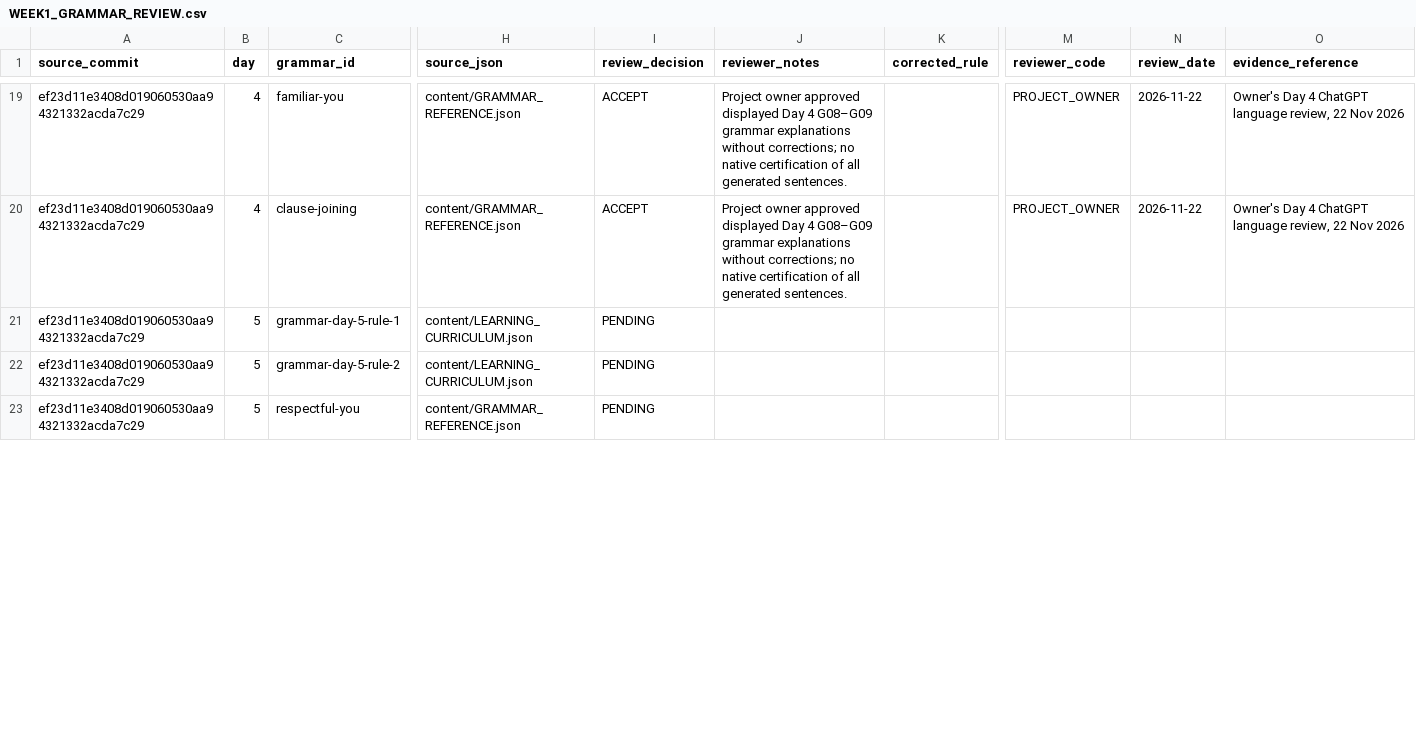
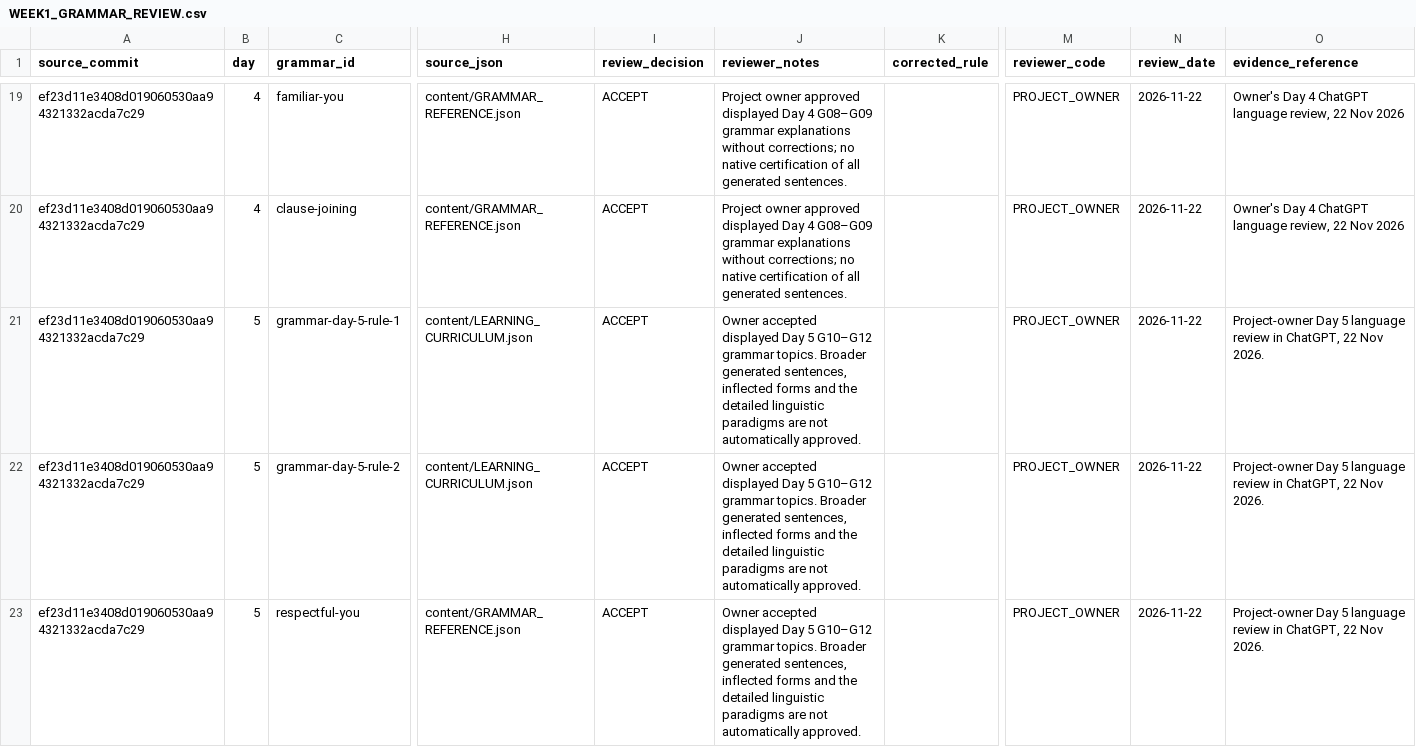
Before and after one commit to Anton0095/pashto-quest, a CSV file: docs/language-review/WEEK1_GRAMMAR_REVIEW.csv, drawn as a sheet; only a part is shown, gaps mark what is left out; the diff covers the shown part only; the diff names each change by its address in the sheet, - before the commit and + after, or states it on an @@ line.

Commit message:
docs(language): record Day 5 owner approvals and reject kabuna alternate plural

```diff
--- a/docs/language-review/WEEK1_GRAMMAR_REVIEW.csv
+++ b/docs/language-review/WEEK1_GRAMMAR_REVIEW.csv
-I21:I23 (review_decision): PENDING
+I21:I23 (review_decision): ACCEPT
-J21:J23 (reviewer_notes): (empty)
+J21:J23 (reviewer_notes): Owner accepted displayed Day 5 G10–G12 grammar topics. Broader generated sentences, inflected forms and the detailed linguistic paradigms are not automatically approved.
-M21:M23 (reviewer_code): (empty)
+M21:M23 (reviewer_code): PROJECT_OWNER
-N21:N23 (review_date): (empty)
+N21:N23 (review_date): 2026-11-22
-O21:O23 (evidence_reference): (empty)
+O21:O23 (evidence_reference): Project-owner Day 5 language review in ChatGPT, 22 Nov 2026.
```
Also changed, not shown: 10 edited cells elsewhere in this file.
